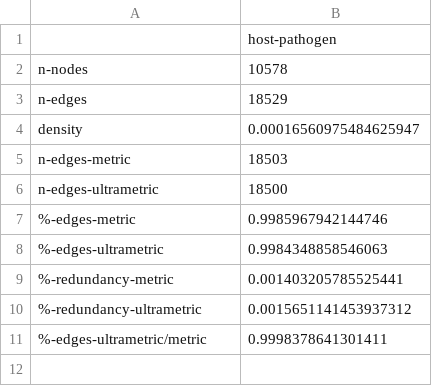
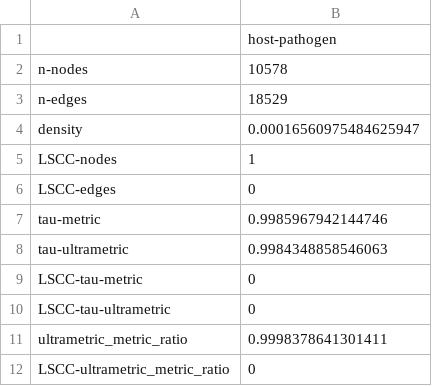
Before and after one commit to fcphysics/DirectedDistanceBackbone, a CSV file: networks/host-pathogen/network-stats.csv, drawn as a sheet.

```diff
--- a/networks/host-pathogen/network-stats.csv
+++ b/networks/host-pathogen/network-stats.csv
@@ -4,8 +4,9 @@ n-edges,18529
 density,0.00016560975484625947
-n-edges-metric,18503
-n-edges-ultrametric,18500
-%-edges-metric,0.9985967942144746
-%-edges-ultrametric,0.9984348858546063
-%-redundancy-metric,0.001403205785525441
-%-redundancy-ultrametric,0.0015651141453937312
-%-edges-ultrametric/metric,0.9998378641301411
+LSCC-nodes,1
+LSCC-edges,0
+tau-metric,0.9985967942144746
+tau-ultrametric,0.9984348858546063
+LSCC-tau-metric,0
+LSCC-tau-ultrametric,0
+ultrametric_metric_ratio,0.9998378641301411
+LSCC-ultrametric_metric_ratio,0
```
Also changed, not shown: networks/bike-sharing/network-stats.csv, networks/colombia_social/calls/network-stats.csv, 36 other files.
